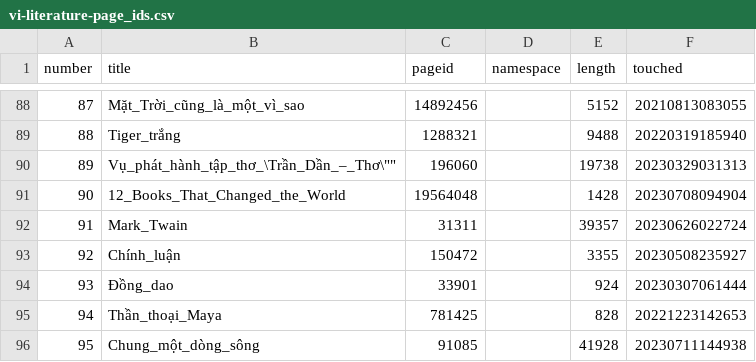
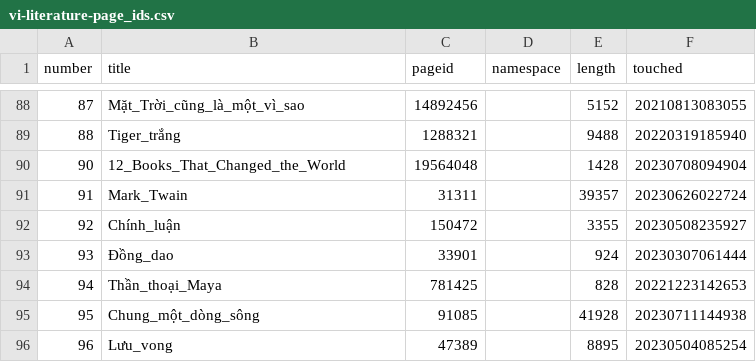
Before and after one commit to ahn-nath/Wikipedia---Translation-Imbalances, a CSV file: data/input/categories/pages-ids/vi-literature-page_ids.csv, drawn as a sheet; only a part is shown, gaps mark what is left out; the shorter side is filled out with more unchanged rows; the diff names each change by its address in the sheet, - before the commit and + after, or states it on an @@ line.

Commit message:
added new data processed for the Vietnamese language

```diff
--- a/data/input/categories/pages-ids/vi-literature-page_ids.csv
+++ b/data/input/categories/pages-ids/vi-literature-page_ids.csv
-row 90: 89 | Vụ_phát_hành_tập_thơ_\Trần_Dần_–_Thơ\"" | 196060 |  | 19738 | 20230329031313
```
Also changed, not shown: data/input/categories/pages-ids/vi-internet culture-page_ids.csv, data/input/categories/pages-ids/vi-linguistics-page_ids.csv, 53 other files.
